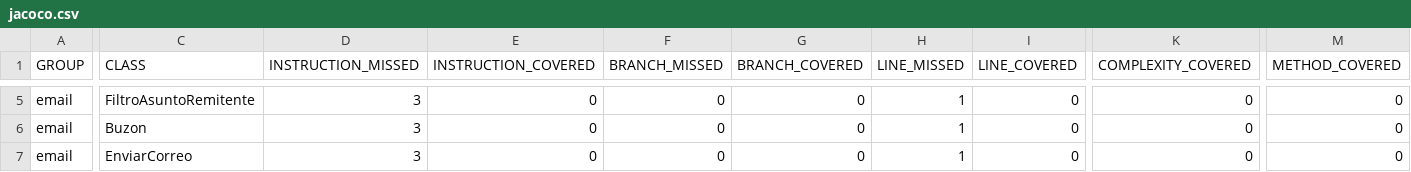
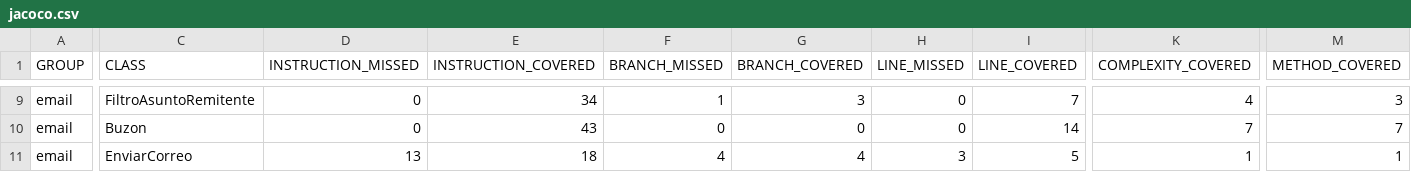
Before and after one commit to Sebcorradi11/GestorEmailsTp2, a CSV file: target/my-reports/jacoco.csv, drawn as a sheet; only a part is shown, gaps mark what is left out; addresses are those after the commit; the diff covers the shown part only; the diff names each change by its address in the sheet, - before the commit and + after, or states it on an @@ line.

```diff
--- a/target/my-reports/jacoco.csv
+++ b/target/my-reports/jacoco.csv
-D9:D10 (INSTRUCTION_MISSED): 3
+D9:D10 (INSTRUCTION_MISSED): 0
-E9 (INSTRUCTION_COVERED): 0
+E9 (INSTRUCTION_COVERED): 34
-F9 (BRANCH_MISSED): 0
+F9 (BRANCH_MISSED): 1
-G9 (BRANCH_COVERED): 0
+G9 (BRANCH_COVERED): 3
-H9:H10 (LINE_MISSED): 1
+H9:H10 (LINE_MISSED): 0
-I9 (LINE_COVERED): 0
+I9 (LINE_COVERED): 7
-K9 (COMPLEXITY_COVERED): 0
+K9 (COMPLEXITY_COVERED): 4
-M9 (METHOD_COVERED): 0
+M9 (METHOD_COVERED): 3
-E10 (INSTRUCTION_COVERED): 0
+E10 (INSTRUCTION_COVERED): 43
-I10 (LINE_COVERED): 0
+I10 (LINE_COVERED): 14
-K10 (COMPLEXITY_COVERED): 0
+K10 (COMPLEXITY_COVERED): 7
-M10 (METHOD_COVERED): 0
+M10 (METHOD_COVERED): 7
-D11 (INSTRUCTION_MISSED): 3
+D11 (INSTRUCTION_MISSED): 13
-E11 (INSTRUCTION_COVERED): 0
+E11 (INSTRUCTION_COVERED): 18
-F11 (BRANCH_MISSED): 0
+F11 (BRANCH_MISSED): 4
-G11 (BRANCH_COVERED): 0
+G11 (BRANCH_COVERED): 4
-H11 (LINE_MISSED): 1
+H11 (LINE_MISSED): 3
-I11 (LINE_COVERED): 0
+I11 (LINE_COVERED): 5
-K11 (COMPLEXITY_COVERED): 0
+K11 (COMPLEXITY_COVERED): 1
-M11 (METHOD_COVERED): 0
+M11 (METHOD_COVERED): 1
```
Also changed, not shown: 4 added rows and 28 edited cells elsewhere in this file, 46 other files.
